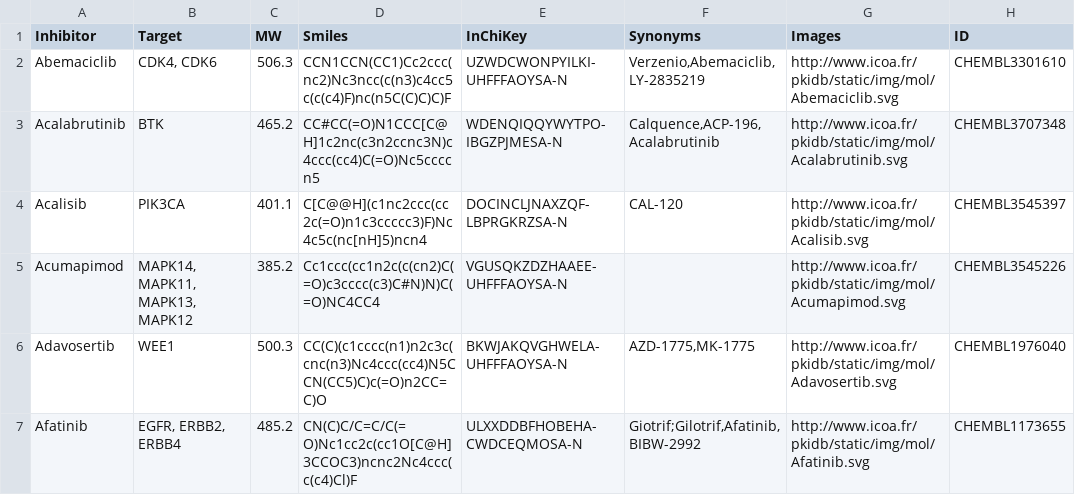
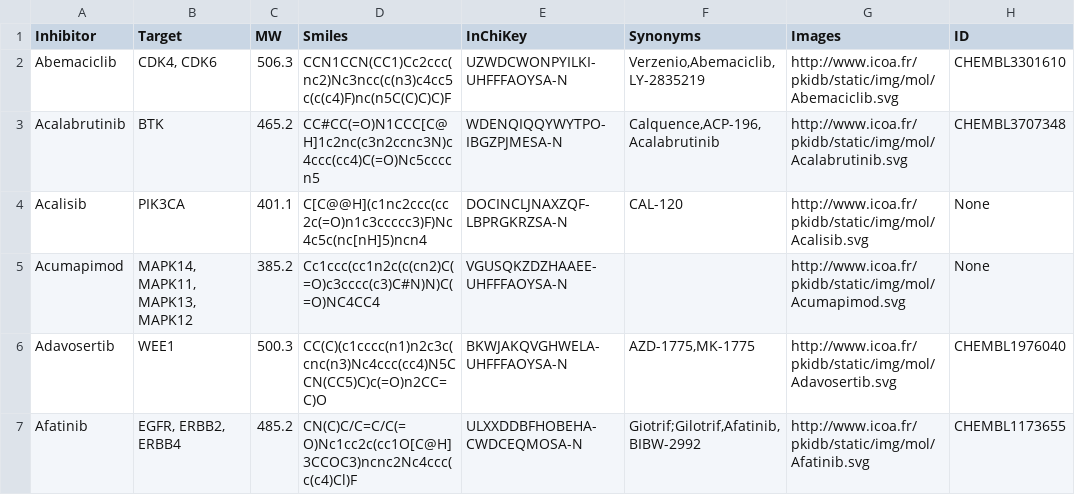
Before and after one commit to SheridanS97/DreamTeam, a CSV file: Data_mining/inhi/Complete_inhibitor.csv, drawn as a sheet; only a part is shown; the diff covers the shown part only.

```diff
--- a/Data_mining/inhi/Complete_inhibitor.csv
+++ b/Data_mining/inhi/Complete_inhibitor.csv
@@ -3,4 +3,4 @@ Abemaciclib,"CDK4, CDK6",506.3,CCN1CCN(CC1)Cc2ccc(nc2)Nc3ncc(c(n3)c4cc5c(c(c4)F)
 Acalabrutinib,BTK,465.2,CC#CC(=O)N1CCC[C@H]1c2nc(c3n2ccnc3N)c4ccc(cc4)C(=O)Nc5ccccn5,WDENQIQQYWYTPO-IBGZPJMESA-N,"Calquence,ACP-196,Acalabrutinib", http://www.icoa.fr/pkidb/static/img/mol/Acalabrutinib.svg, CHEMBL3707348
-Acalisib,PIK3CA,401.1,C[C@@H](c1nc2ccc(cc2c(=O)n1c3ccccc3)F)Nc4c5c(nc[nH]5)ncn4,DOCINCLJNAXZQF-LBPRGKRZSA-N,CAL-120, http://www.icoa.fr/pkidb/static/img/mol/Acalisib.svg, CHEMBL3545397
-Acumapimod,"MAPK14, MAPK11, MAPK13, MAPK12",385.2,Cc1ccc(cc1n2c(c(cn2)C(=O)c3cccc(c3)C#N)N)C(=O)NC4CC4,VGUSQKZDZHAAEE-UHFFFAOYSA-N,, http://www.icoa.fr/pkidb/static/img/mol/Acumapimod.svg, CHEMBL3545226
+Acalisib,PIK3CA,401.1,C[C@@H](c1nc2ccc(cc2c(=O)n1c3ccccc3)F)Nc4c5c(nc[nH]5)ncn4,DOCINCLJNAXZQF-LBPRGKRZSA-N,CAL-120, http://www.icoa.fr/pkidb/static/img/mol/Acalisib.svg, None
+Acumapimod,"MAPK14, MAPK11, MAPK13, MAPK12",385.2,Cc1ccc(cc1n2c(c(cn2)C(=O)c3cccc(c3)C#N)N)C(=O)NC4CC4,VGUSQKZDZHAAEE-UHFFFAOYSA-N,, http://www.icoa.fr/pkidb/static/img/mol/Acumapimod.svg, None
 Adavosertib,WEE1,500.3,CC(C)(c1cccc(n1)n2c3c(cnc(n3)Nc4ccc(cc4)N5CCN(CC5)C)c(=O)n2CC=C)O,BKWJAKQVGHWELA-UHFFFAOYSA-N,"AZD-1775,MK-1775", http://www.icoa.fr/pkidb/static/img/mol/Adavosertib.svg, CHEMBL1976040
```
Also changed, not shown: 20 edited cells elsewhere in this file, Data_mining/inhi/pkidb.csv, 18 other files.
